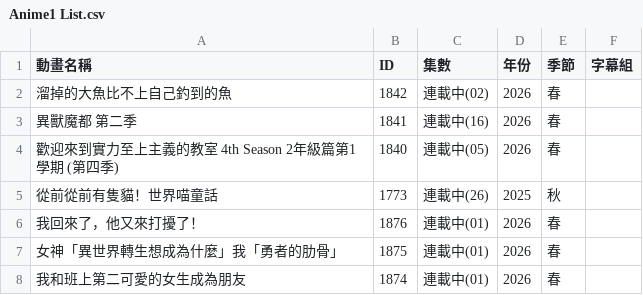
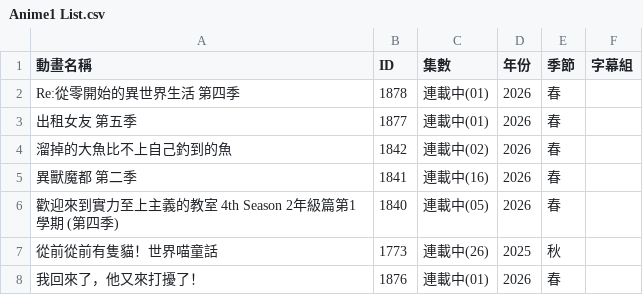
Before and after one commit to HeiTang/Anime1-Data, a CSV file: Anime1 List.csv, drawn as a sheet; only a part is shown; the shorter side is filled out with more unchanged rows; the diff names each change by its address in the sheet, - before the commit and + after, or states it on an @@ line.

Commit message:
Doc: Upgrade Anime1 List

```diff
--- a/Anime1 List.csv
+++ b/Anime1 List.csv
+row 2: Re:從零開始的異世界生活 第四季 | 1878 | 連載中(01) | 2026 | 春
+row 3: 出租女友 第五季 | 1877 | 連載中(01) | 2026 | 春
```
Also changed, not shown: 1 other file.
